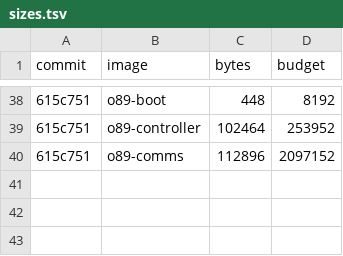
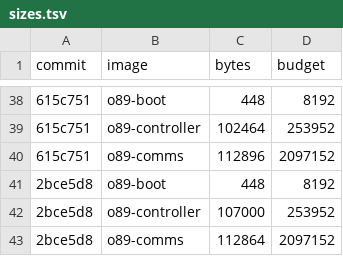
Before and after one commit to origin89hq/firmware, a TSV file: docs/sizes.tsv, drawn as a sheet; only a part is shown, gaps mark what is left out; the diff names each change by its address in the sheet, - before the commit and + after, or states it on an @@ line.

Commit message:
docs: record the sizes at 2bce5d8 (#77)

```diff
--- a/docs/sizes.tsv
+++ b/docs/sizes.tsv
+row 41: 2bce5d8 | o89-boot | 448 | 8192
+row 42: 2bce5d8 | o89-controller | 107000 | 253952
+row 43: 2bce5d8 | o89-comms | 112864 | 2097152
```
